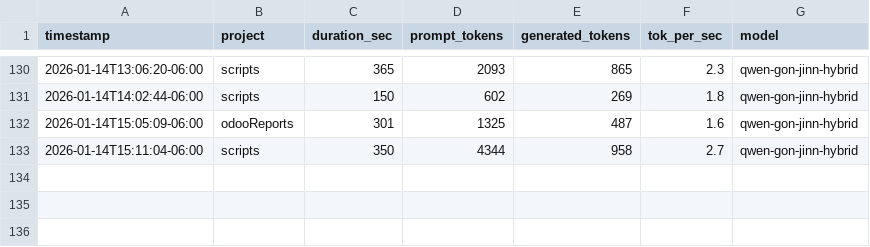
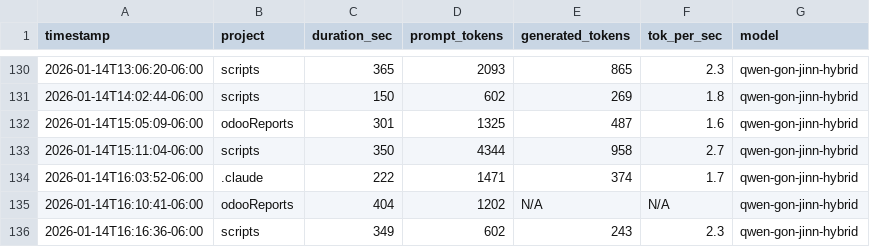
Before and after one commit to jaded423/claudeGlobal, a CSV file: logs/ollamaLog-metrics.csv, drawn as a sheet; only a part is shown, gaps mark what is left out; the diff names each change by its address in the sheet, - before the commit and + after, or states it on an @@ line.

```diff
--- a/logs/ollamaLog-metrics.csv
+++ b/logs/ollamaLog-metrics.csv
+row 134: 2026-01-14T16:03:52-06:00 | .claude | 222 | 1471 | 374 | 1.7 | qwen-gon-jinn-hybrid
+row 135: 2026-01-14T16:10:41-06:00 | odooReports | 404 | 1202 | N/A | N/A | qwen-gon-jinn-hybrid
+row 136: 2026-01-14T16:16:36-06:00 | scripts | 349 | 602 | 243 | 2.3 | qwen-gon-jinn-hybrid
```
Also changed, not shown: 3 other files.
